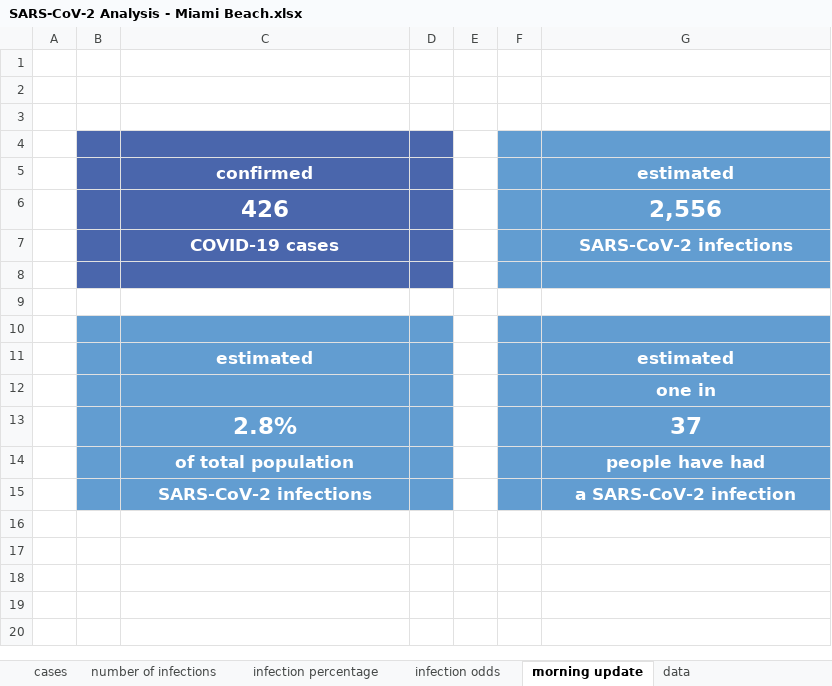
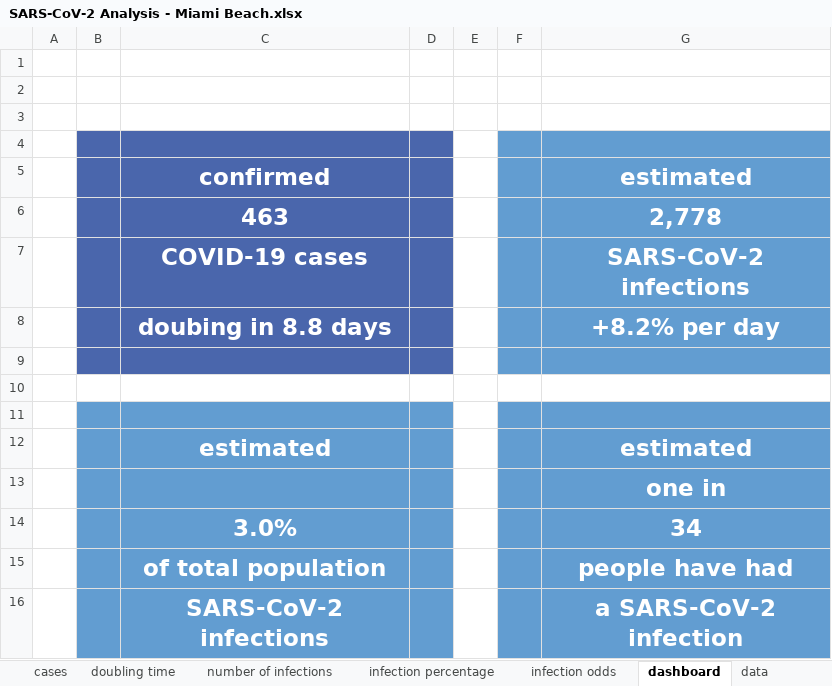
Before and after one commit to endymion/BeachAnalytics, an Excel workbook: SARS-CoV-2 Analysis - Miami Beach.xlsx, sheet dashboard, drawn as a sheet; values as stored, in another font and other column widths than the file's, no borders; charts and pictures not drawn; removed rows and columns are numbered as before the commit, all else as after; the diff names each change by its address in the sheet, - before the commit and + after, or states it on an @@ line.

```diff
--- a/SARS-CoV-2 Analysis - Miami Beach.xlsx (sheet dashboard)
+++ b/SARS-CoV-2 Analysis - Miami Beach.xlsx (sheet dashboard)
-sheet tab: morning update
+sheet tab: dashboard
+sheet tab: doubling time
@@ C5 text size: larger @@
@@ G5 text size: larger @@
-row 6:  |  | 426 |  |  |  | 2,556
+row 6:  |  | 463 |  |  |  | 2,778
@@ C7 text size: larger @@
@@ G7 text size: larger @@
+row 8:  |  | doubing in 8.8 days |  |  |  | +8.2% per day
@@ C12 text size: larger @@
@@ G12:G13 text size: larger @@
-row 13:  |  | 2.8% |  |  |  | 37
+row 14:  |  | 3.0% |  |  |  | 34
@@ C15:C16 text size: larger @@
@@ G15:G16 text size: larger @@
```
Also changed, not shown: sheet data, formulas that keep their value, charts or pictures.
